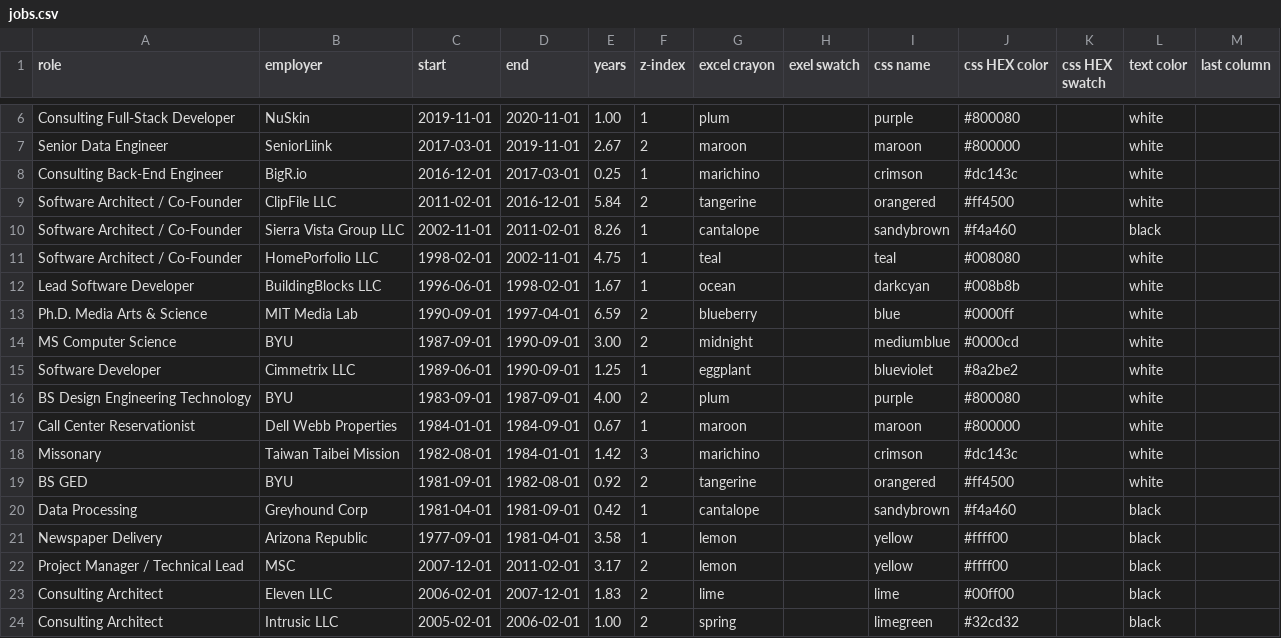
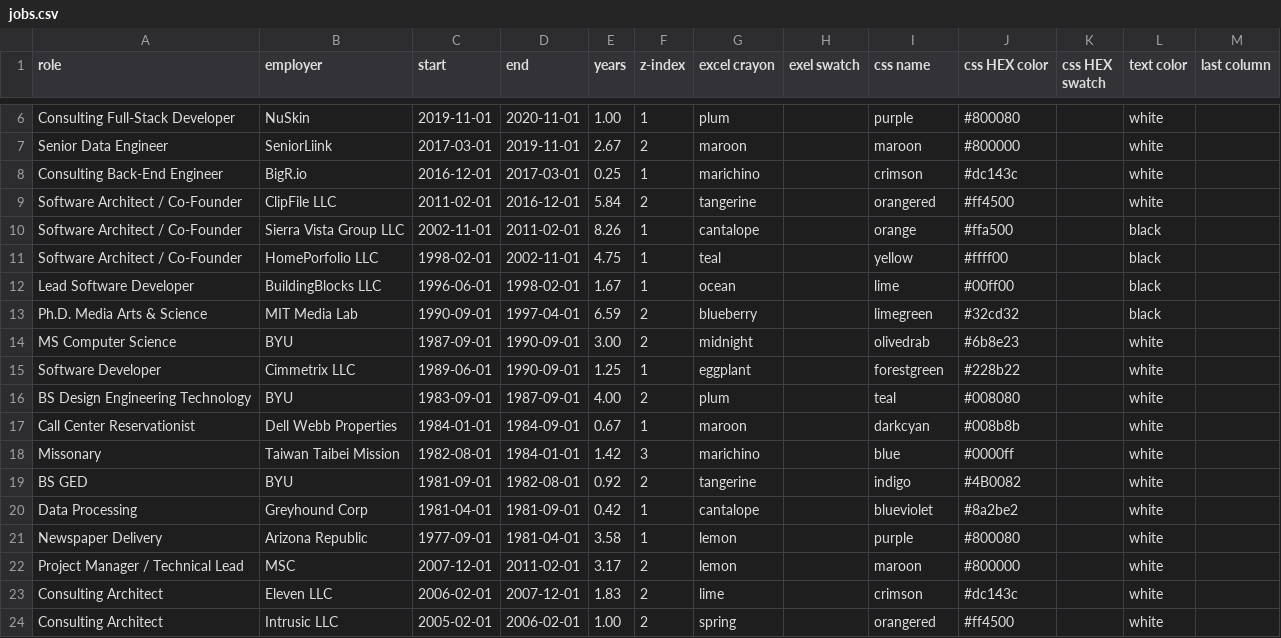
Before and after one commit to sbecker11/flock-of-postcards, a CSV file: version3/jobs.csv, drawn as a sheet; only a part is shown, gaps mark what is left out; the diff covers the shown part only.

```diff
--- a/version3/jobs.csv
+++ b/version3/jobs.csv
@@ -9,16 +9,16 @@ Consulting Back-End Engineer ,BigR.io,2016-12-01,2017-03-01,0.25,1,marichino,,cr
 Software Architect / Co-Founder ,ClipFile LLC,2011-02-01,2016-12-01,5.84,2,tangerine,,orangered,#ff4500,,white,
-Software Architect / Co-Founder ,Sierra Vista Group LLC,2002-11-01,2011-02-01,8.26,1,cantalope,,sandybrown,#f4a460,,black,
-Software Architect / Co-Founder ,HomePorfolio LLC ,1998-02-01,2002-11-01,4.75,1,teal,,teal,#008080,,white,
-Lead Software Developer ,BuildingBlocks LLC ,1996-06-01,1998-02-01,1.67,1,ocean,,darkcyan,#008b8b,,white,
-Ph.D. Media Arts & Science,MIT Media Lab,1990-09-01,1997-04-01,6.59,2,blueberry,,blue,#0000ff,,white,
-MS Computer Science,BYU,1987-09-01,1990-09-01,3.00,2,midnight,,mediumblue,#0000cd,,white,
-Software Developer,Cimmetrix LLC,1989-06-01,1990-09-01,1.25,1,eggplant,,blueviolet,#8a2be2,,white,
-BS Design Engineering Technology,BYU,1983-09-01,1987-09-01,4.00,2,plum,,purple,#800080,,white,
-Call Center Reservationist,Dell Webb Properties,1984-01-01,1984-09-01,0.67,1,maroon,,maroon,#800000,,white,
-Missonary,Taiwan Taibei Mission,1982-08-01,1984-01-01,1.42,3,marichino,,crimson,#dc143c,,white,
-BS GED,BYU,1981-09-01,1982-08-01,0.92,2,tangerine,,orangered,#ff4500,,white,
-Data Processing,Greyhound Corp,1981-04-01,1981-09-01,0.42,1,cantalope,,sandybrown,#f4a460,,black,
-Newspaper Delivery,Arizona Republic,1977-09-01,1981-04-01,3.58,1,lemon,,yellow,#ffff00,,black,
-Project Manager / Technical Lead ,MSC ,2007-12-01,2011-02-01,3.17,2,lemon,,yellow,#ffff00,,black,
-Consulting Architect ,Eleven LLC,2006-02-01,2007-12-01,1.83,2,lime,,lime,#00ff00,,black,
-Consulting Architect,Intrusic LLC,2005-02-01,2006-02-01,1.00,2,spring,,limegreen,#32cd32,,black,
+Software Architect / Co-Founder ,Sierra Vista Group LLC,2002-11-01,2011-02-01,8.26,1,cantalope,,orange,#ffa500,,black,
+Software Architect / Co-Founder ,HomePorfolio LLC ,1998-02-01,2002-11-01,4.75,1,teal,,yellow,#ffff00,,black,
+Lead Software Developer ,BuildingBlocks LLC ,1996-06-01,1998-02-01,1.67,1,ocean,,lime,#00ff00,,black,
+Ph.D. Media Arts & Science,MIT Media Lab,1990-09-01,1997-04-01,6.59,2,blueberry,,limegreen,#32cd32,,black,
+MS Computer Science,BYU,1987-09-01,1990-09-01,3.00,2,midnight,,olivedrab,#6b8e23,,white,
+Software Developer,Cimmetrix LLC,1989-06-01,1990-09-01,1.25,1,eggplant,,forestgreen,#228b22,,white,
+BS Design Engineering Technology,BYU,1983-09-01,1987-09-01,4.00,2,plum,,teal,#008080,,white,
+Call Center Reservationist,Dell Webb Properties,1984-01-01,1984-09-01,0.67,1,maroon,,darkcyan,#008b8b,,white,
+Missonary,Taiwan Taibei Mission,1982-08-01,1984-01-01,1.42,3,marichino,,blue,#0000ff,,white,
+BS GED,BYU,1981-09-01,1982-08-01,0.92,2,tangerine,,indigo,#4B0082,,white,
+Data Processing,Greyhound Corp,1981-04-01,1981-09-01,0.42,1,cantalope,,blueviolet,#8a2be2,,white,
+Newspaper Delivery,Arizona Republic,1977-09-01,1981-04-01,3.58,1,lemon,,purple,#800080,,white,
+Project Manager / Technical Lead ,MSC ,2007-12-01,2011-02-01,3.17,2,lemon,,maroon,#800000,,white,
+Consulting Architect ,Eleven LLC,2006-02-01,2007-12-01,1.83,2,lime,,crimson,#dc143c,,white,
+Consulting Architect,Intrusic LLC,2005-02-01,2006-02-01,1.00,2,spring,,orangered,#ff4500,,white,
```
Also changed, not shown: 8 edited cells elsewhere in this file, 11 other files.
